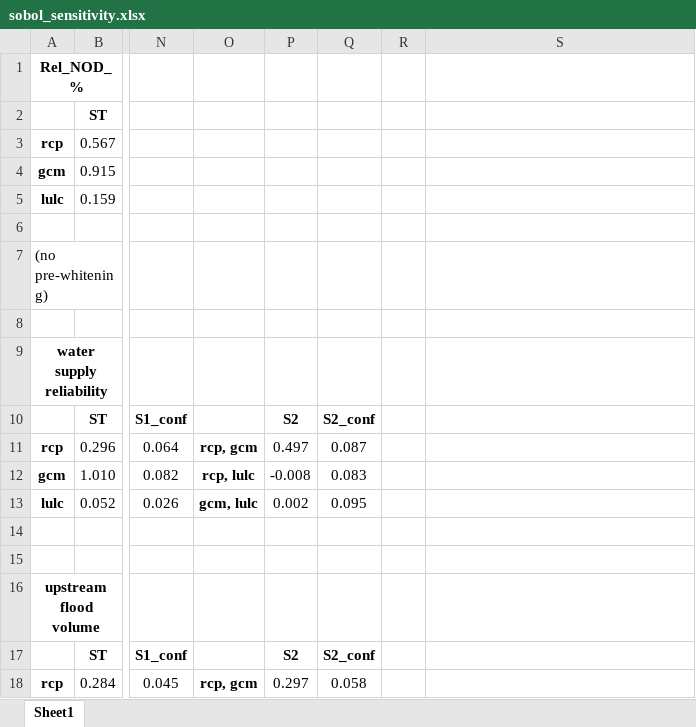
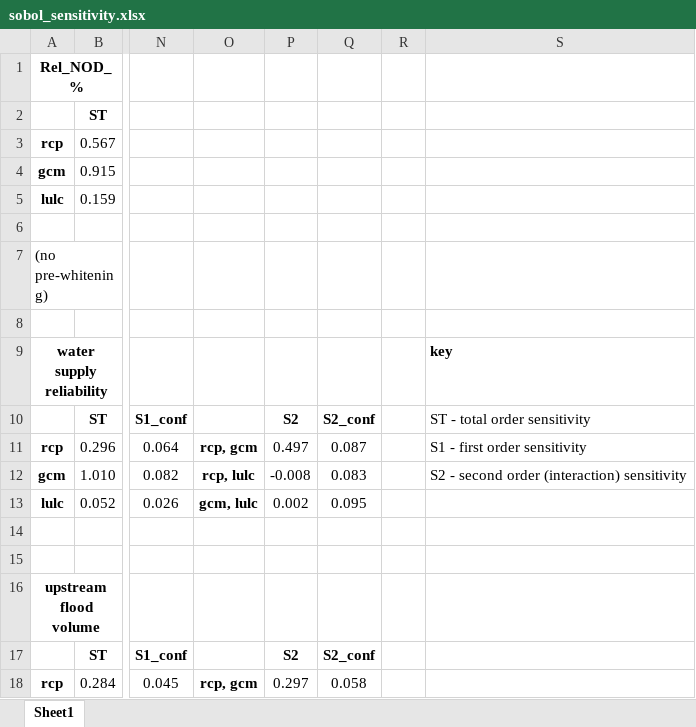
Before and after one commit to Matt2371/climate_detection, an Excel workbook: significance_results/sobol_sensitivity.xlsx, sheet Sheet1, drawn as a sheet; only a part is shown, gaps mark what is left out; values as stored, in another font and other column widths than the file's, no borders; the diff names each change by its address in the sheet, - before the commit and + after, or states it on an @@ line.

```diff
--- a/significance_results/sobol_sensitivity.xlsx (sheet Sheet1)
+++ b/significance_results/sobol_sensitivity.xlsx (sheet Sheet1)
-S9: (empty)
+S9: key
-S10: (empty)
+S10: ST - total order sensitivity
-S11: (empty)
+S11: S1 - first order sensitivity
-S12: (empty)
+S12: S2 - second order (interaction) sensitivity
```
Also changed, not shown: 11 other files.
